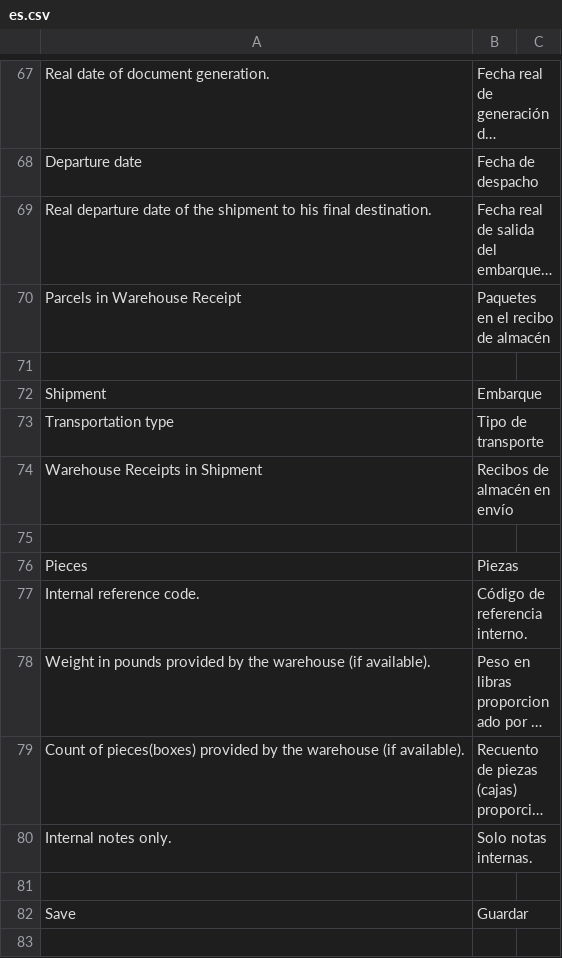
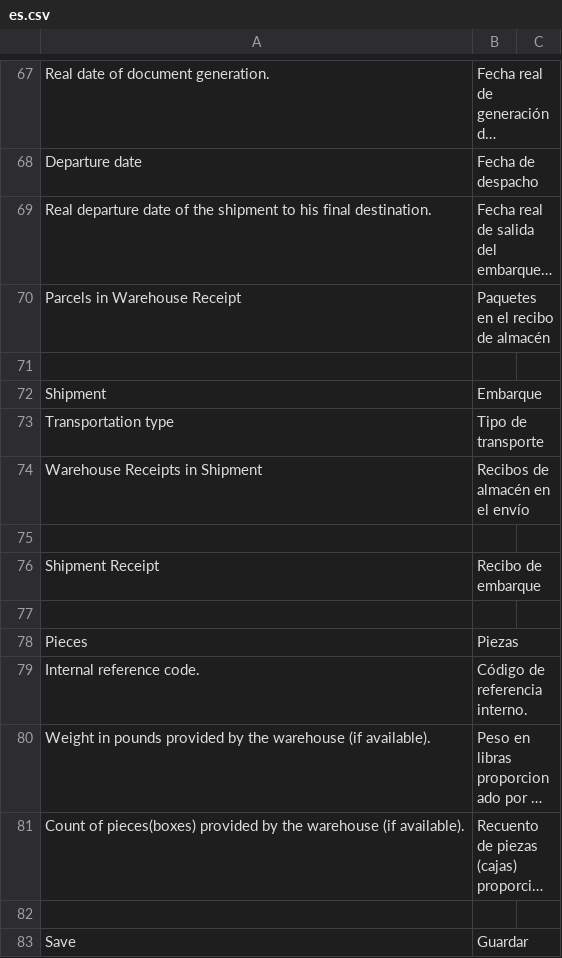
Before and after one commit to AgileShift/cargo_management, a CSV file: parcel_management/translations/es.csv, drawn as a sheet; only a part is shown, gaps mark what is left out; long unchanged cells end in …; removed rows and columns are numbered as before the commit, all else as after; the diff names each change by its address in the sheet, - before the commit and + after, or states it on an @@ line.

Commit message:
Deleting Note field on Shipment and WR, added Shipment Receipt in desk page, removed Note from print format, fix type on translation

```diff
--- a/parcel_management/translations/es.csv
+++ b/parcel_management/translations/es.csv
-B74: Recibos de almacén en envío
+B74: Recibos de almacén en el envío
+row 75: (empty)
+row 76: Shipment Receipt | Recibo de embarque
-row 80: Internal notes only. | Solo notas internas.
```
Also changed, not shown: 5 other files.
